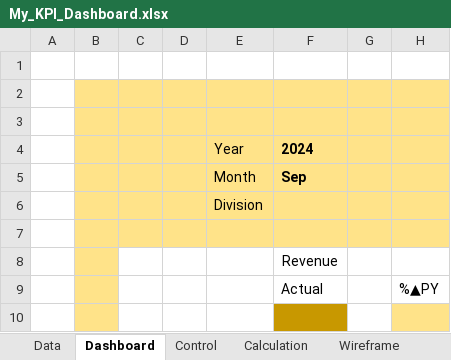
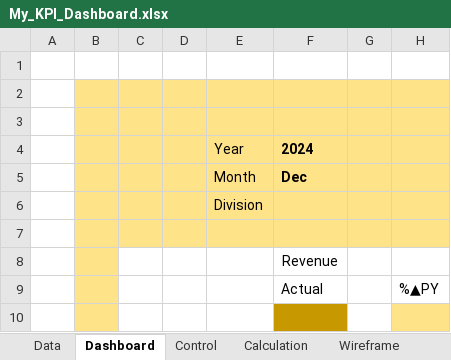
Before and after one commit to idowuemmao/KPI-Dashboard, an Excel workbook: My_KPI_Dashboard.xlsx, sheet Dashboard, drawn as a sheet; only a part is shown; values as stored, in another font and other column widths than the file's, no borders; charts and pictures and conditional formats not drawn; the diff covers the shown part only; the diff names each change by its address in the sheet, - before the commit and + after, or states it on an @@ line.

Commit message:
Dashboard, Data, and Calculation

```diff
--- a/My_KPI_Dashboard.xlsx (sheet Dashboard)
+++ b/My_KPI_Dashboard.xlsx (sheet Dashboard)
-F5: Sep
+F5: Dec
```
Also changed, not shown: 7 added rows, 7 removed rows, 18 edited cells and cell formats elsewhere in this sheet, sheet Calculation, sheet Data, formulas that keep their value, charts or pictures.
